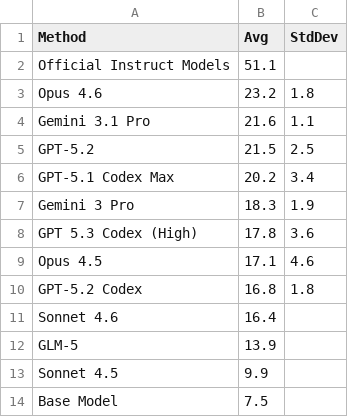
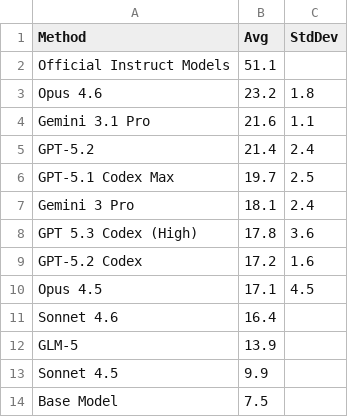
Before and after one commit to aisa-group/posttrainbench-website, a CSV file: paper-plots/data/fig1_leaderboard.csv, drawn as a sheet.

Commit message:
update paper table

```diff
--- a/paper-plots/data/fig1_leaderboard.csv
+++ b/paper-plots/data/fig1_leaderboard.csv
@@ -4,8 +4,8 @@ Opus 4.6,23.2,1.8
 Gemini 3.1 Pro,21.6,1.1
-GPT-5.2,21.5,2.5
-GPT-5.1 Codex Max,20.2,3.4
-Gemini 3 Pro,18.3,1.9
+GPT-5.2,21.4,2.4
+GPT-5.1 Codex Max,19.7,2.5
+Gemini 3 Pro,18.1,2.4
 GPT 5.3 Codex (High),17.8,3.6
-Opus 4.5,17.1,4.6
-GPT-5.2 Codex,16.8,1.8
+GPT-5.2 Codex,17.2,1.6
+Opus 4.5,17.1,4.5
 Sonnet 4.6,16.4,
```
Also changed, not shown: paper-plots/data/fig2_time_vs_performance.csv, 1 other file.
